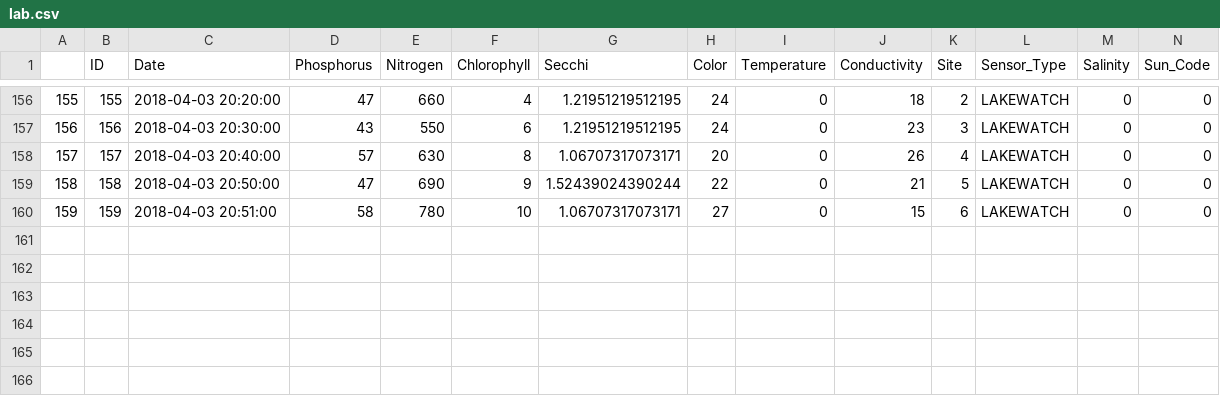
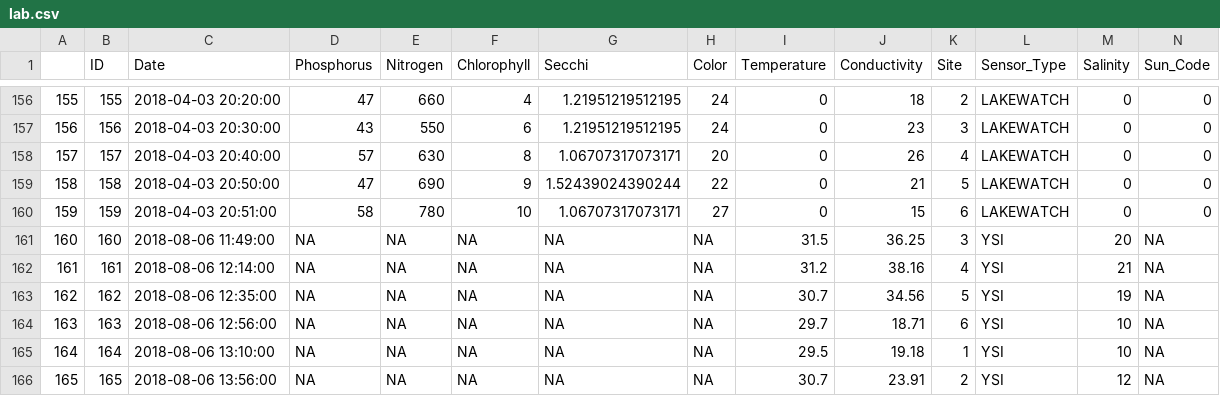
Before and after one commit to melimore86/water_qaulity_shiny, a CSV file: wq_app/data/lab.csv, drawn as a sheet; only a part is shown, gaps mark what is left out; rows hold the shown columns only; the diff names each change by its address in the sheet, - before the commit and + after, or states it on an @@ line.

Commit message:
adding the discrete measurementes to the database and changed the data_script

```diff
--- a/wq_app/data/lab.csv
+++ b/wq_app/data/lab.csv
+row 161: 160 | 160 | 2018-08-06 11:49:00 | NA | NA | NA | NA | NA | 31.5 | 36.25 | 3 | YSI | 20 | NA
+row 162: 161 | 161 | 2018-08-06 12:14:00 | NA | NA | NA | NA | NA | 31.2 | 38.16 | 4 | YSI | 21 | NA
+row 163: 162 | 162 | 2018-08-06 12:35:00 | NA | NA | NA | NA | NA | 30.7 | 34.56 | 5 | YSI | 19 | NA
+row 164: 163 | 163 | 2018-08-06 12:56:00 | NA | NA | NA | NA | NA | 29.7 | 18.71 | 6 | YSI | 10 | NA
+row 165: 164 | 164 | 2018-08-06 13:10:00 | NA | NA | NA | NA | NA | 29.5 | 19.18 | 1 | YSI | 10 | NA
+row 166: 165 | 165 | 2018-08-06 13:56:00 | NA | NA | NA | NA | NA | 30.7 | 23.91 | 2 | YSI | 12 | NA
```
Also changed, not shown: 1 other file.
